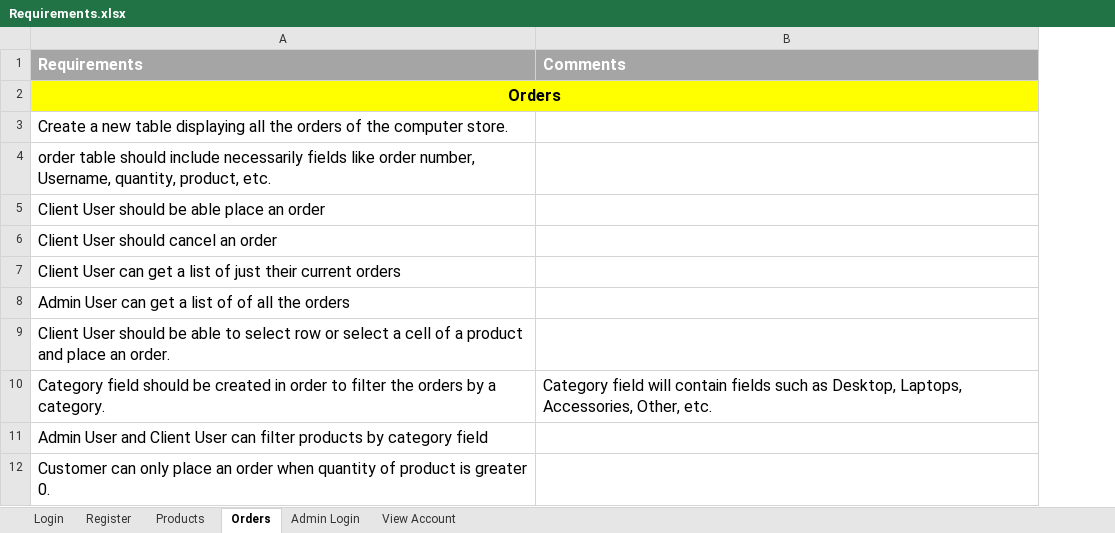
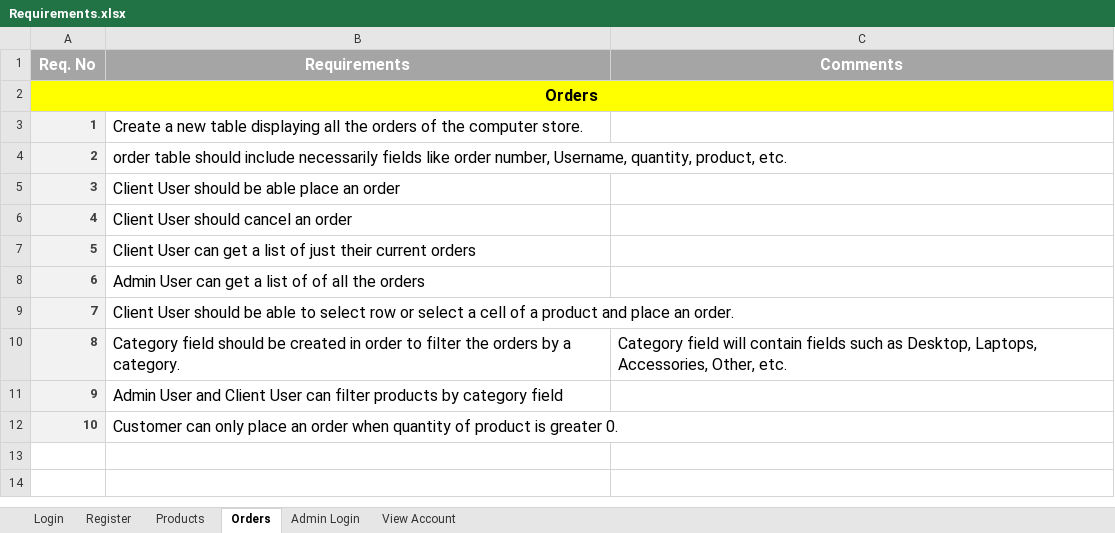
Before and after one commit to ebanks31/ComputerStore, an Excel workbook: Computer Store Documents/Requirements.xlsx, sheet Orders, drawn as a sheet; values as stored, in another font and other column widths than the file's, no borders; removed rows and columns are numbered as before the commit, all else as after; the diff names each change by its address in the sheet, - before the commit and + after, or states it on an @@ line.

```diff
--- a/Computer Store Documents/Requirements.xlsx (sheet Orders)
+++ b/Computer Store Documents/Requirements.xlsx (sheet Orders)
+column A (Req. No), rows 2-12: Orders | 1 | 2 | 3 | 4 | 5 | 6 | 7 | 8 | 9 | 10
-B1:C1 alignment: left
+B1:C1 alignment: center
-B2 (Requirements): Orders
+B2 (Requirements): (empty)
-A2:B2 merged
```
Also changed, not shown: sheet Register, sheet Products, sheet Admin Login, sheet Login, sheet View Account, 12 other files.
